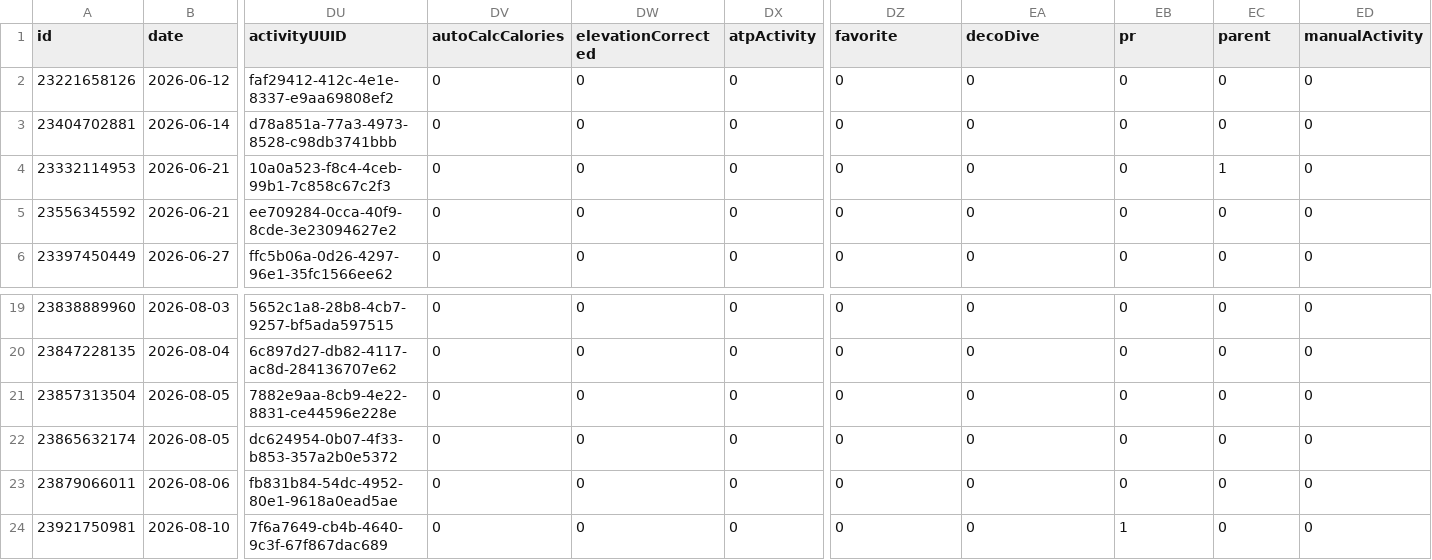
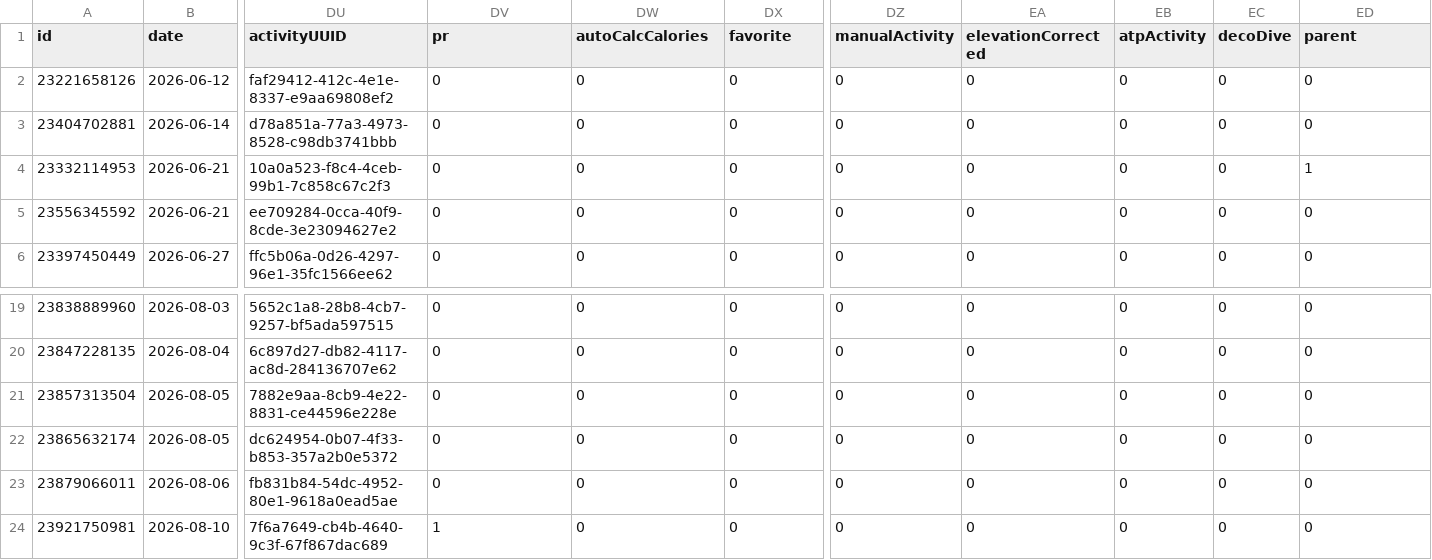
Before and after one commit to nicolasmahut-ui/garmin-data-frere, a CSV file: activites-recent.csv, drawn as a sheet; only a part is shown, gaps mark what is left out; the diff names each change by its address in the sheet, - before the commit and + after, or states it on an @@ line.

Commit message:
activites recentes 2026-08-10 14:00

```diff
--- a/activites-recent.csv
+++ b/activites-recent.csv
-DV1: autoCalcCalories
+DV1: pr
-DW1: elevationCorrected
+DW1: autoCalcCalories
-DX1: atpActivity
+DX1: favorite
-DZ1: favorite
+DZ1: manualActivity
-EA1: decoDive
+EA1: elevationCorrected
-EB1: pr
+EB1: atpActivity
-EC1: parent
+EC1: decoDive
-ED1: manualActivity
+ED1: parent
-EC4 (decoDive): 1
+EC4 (decoDive): 0
-ED4 (parent): 0
+ED4 (parent): 1
-DV24 (pr): 0
+DV24 (pr): 1
-EB24 (atpActivity): 1
+EB24 (atpActivity): 0
```
